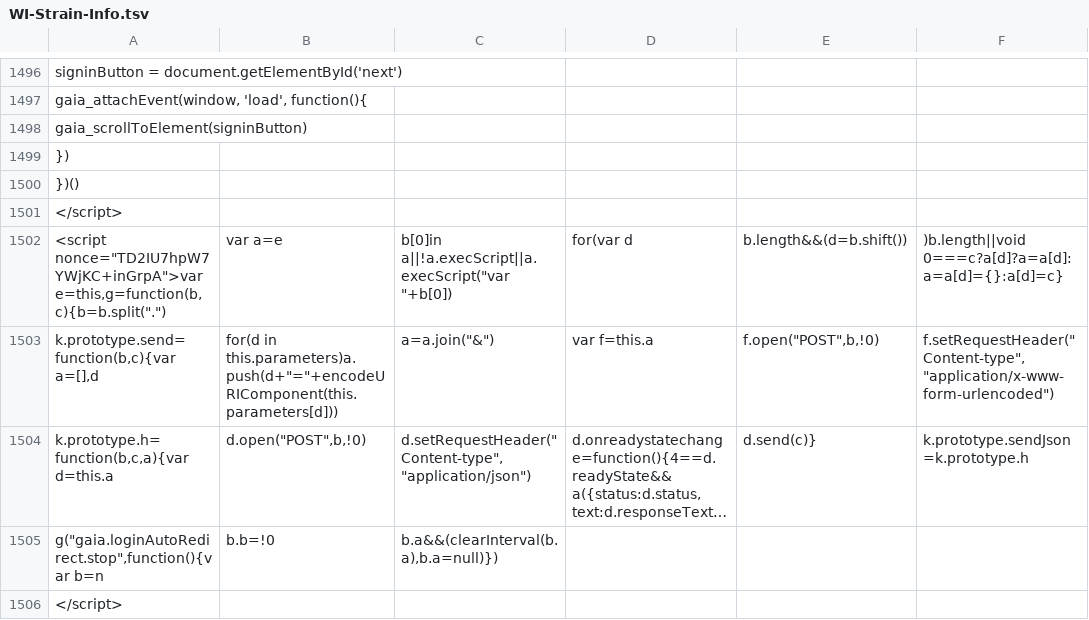
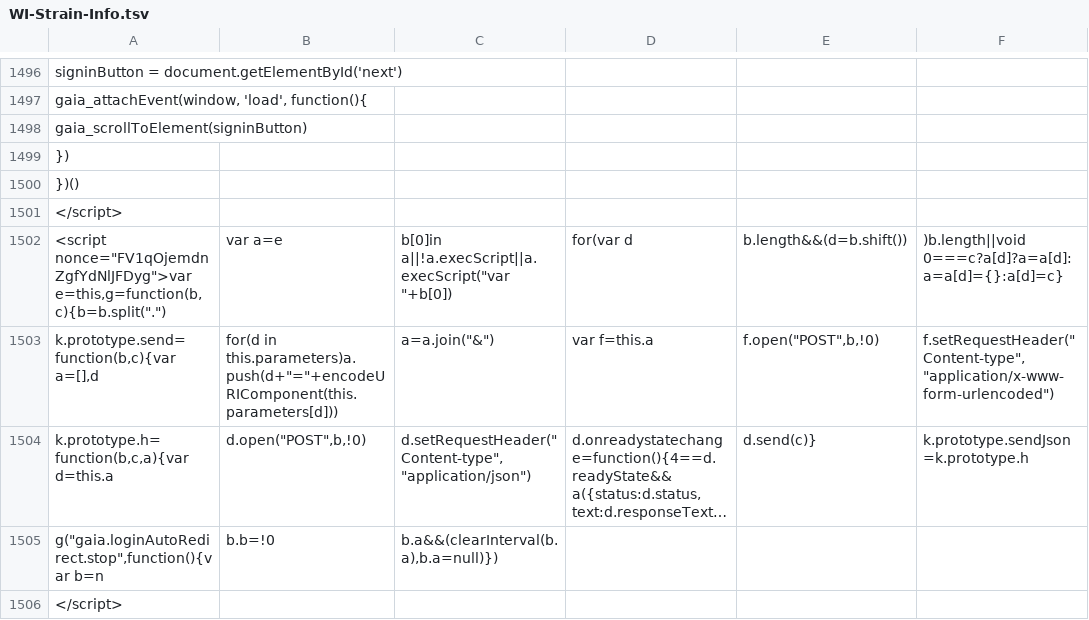
Before and after one commit to AndersenLab/WI-Strain-Info, a TSV file: WI-Strain-Info.tsv, drawn as a sheet; only a part is shown, gaps mark what is left out; long unchanged cells end in …; the diff covers the shown part only; the diff names each change by its address in the sheet, - before the commit and + after, or states it on an @@ line.

```diff
--- a/WI-Strain-Info.tsv
+++ b/WI-Strain-Info.tsv
-A1502: <script nonce="TD2IU7hpW7YWjKC+inGrpA">var e=this,g=function(b,c){b=b.split(".")
+A1502: <script nonce="FV1qOjemdnZgfYdNlJFDyg">var e=this,g=function(b,c){b=b.split(".")
```
Also changed, not shown: 11 edited cells elsewhere in this file.
